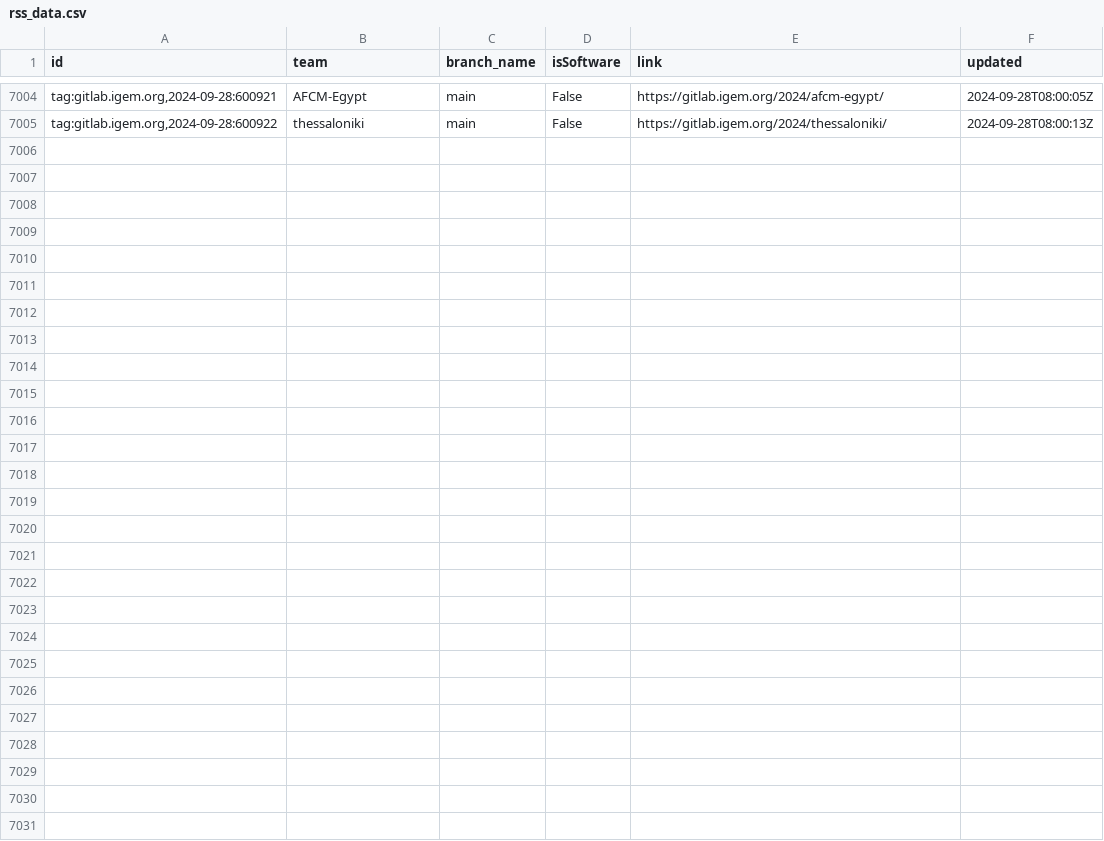
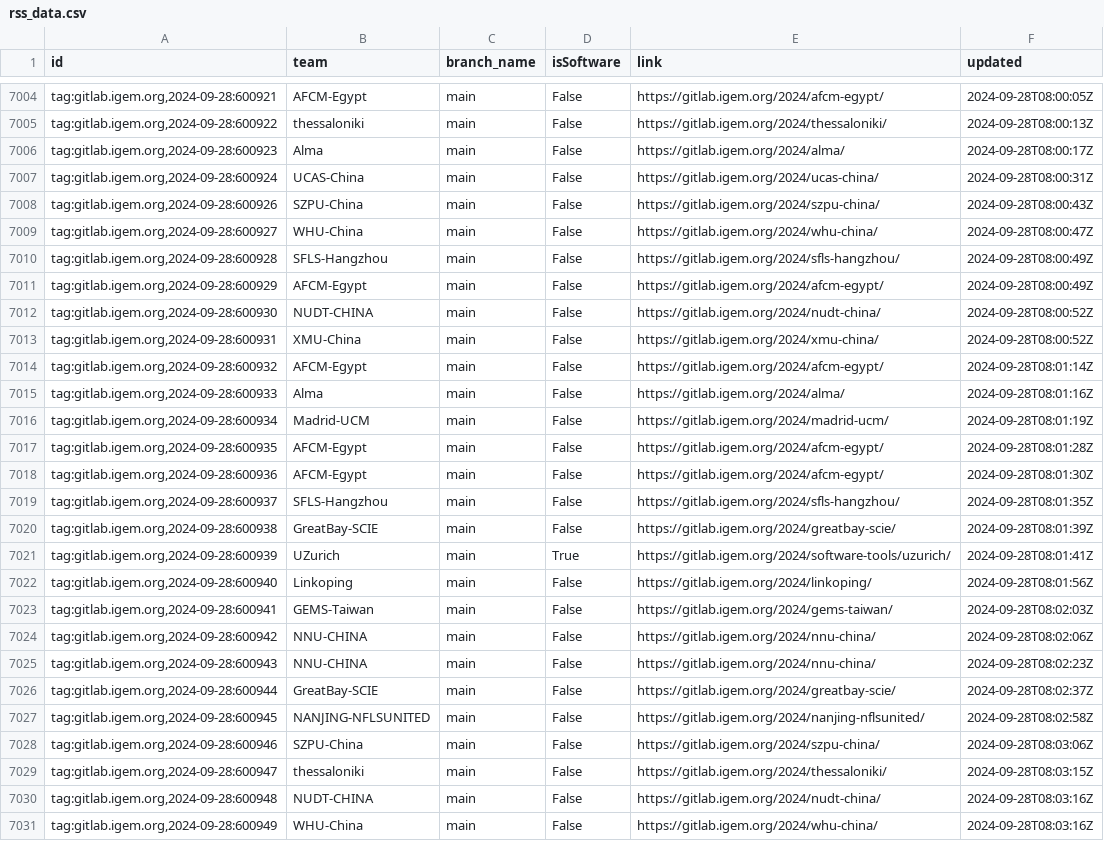
Before and after one commit to taxfree-python/iGEM_Pulse, a CSV file: rss_data.csv, drawn as a sheet; only a part is shown, gaps mark what is left out; the diff names each change by its address in the sheet, - before the commit and + after, or states it on an @@ line.

Commit message:
Update RSS data at 2024-09-28 17:03:18

```diff
--- a/rss_data.csv
+++ b/rss_data.csv
+row 7006: tag:gitlab.igem.org,2024-09-28:600923 | Alma | main | False | https://gitlab.igem.org/2024/alma/ | 2024-09-28T08:00:17Z
+row 7007: tag:gitlab.igem.org,2024-09-28:600924 | UCAS-China | main | False | https://gitlab.igem.org/2024/ucas-china/ | 2024-09-28T08:00:31Z
+row 7008: tag:gitlab.igem.org,2024-09-28:600926 | SZPU-China | main | False | https://gitlab.igem.org/2024/szpu-china/ | 2024-09-28T08:00:43Z
+row 7009: tag:gitlab.igem.org,2024-09-28:600927 | WHU-China | main | False | https://gitlab.igem.org/2024/whu-china/ | 2024-09-28T08:00:47Z
+row 7010: tag:gitlab.igem.org,2024-09-28:600928 | SFLS-Hangzhou | main | False | https://gitlab.igem.org/2024/sfls-hangzhou/ | 2024-09-28T08:00:49Z
+row 7011: tag:gitlab.igem.org,2024-09-28:600929 | AFCM-Egypt | main | False | https://gitlab.igem.org/2024/afcm-egypt/ | 2024-09-28T08:00:49Z
+row 7012: tag:gitlab.igem.org,2024-09-28:600930 | NUDT-CHINA | main | False | https://gitlab.igem.org/2024/nudt-china/ | 2024-09-28T08:00:52Z
+row 7013: tag:gitlab.igem.org,2024-09-28:600931 | XMU-China | main | False | https://gitlab.igem.org/2024/xmu-china/ | 2024-09-28T08:00:52Z
+row 7014: tag:gitlab.igem.org,2024-09-28:600932 | AFCM-Egypt | main | False | https://gitlab.igem.org/2024/afcm-egypt/ | 2024-09-28T08:01:14Z
+row 7015: tag:gitlab.igem.org,2024-09-28:600933 | Alma | main | False | https://gitlab.igem.org/2024/alma/ | 2024-09-28T08:01:16Z
+row 7016: tag:gitlab.igem.org,2024-09-28:600934 | Madrid-UCM | main | False | https://gitlab.igem.org/2024/madrid-ucm/ | 2024-09-28T08:01:19Z
+row 7017: tag:gitlab.igem.org,2024-09-28:600935 | AFCM-Egypt | main | False | https://gitlab.igem.org/2024/afcm-egypt/ | 2024-09-28T08:01:28Z
+row 7018: tag:gitlab.igem.org,2024-09-28:600936 | AFCM-Egypt | main | False | https://gitlab.igem.org/2024/afcm-egypt/ | 2024-09-28T08:01:30Z
+row 7019: tag:gitlab.igem.org,2024-09-28:600937 | SFLS-Hangzhou | main | False | https://gitlab.igem.org/2024/sfls-hangzhou/ | 2024-09-28T08:01:35Z
+row 7020: tag:gitlab.igem.org,2024-09-28:600938 | GreatBay-SCIE | main | False | https://gitlab.igem.org/2024/greatbay-scie/ | 2024-09-28T08:01:39Z
+row 7021: tag:gitlab.igem.org,2024-09-28:600939 | UZurich | main | True | https://gitlab.igem.org/2024/software-tools/uzurich/ | 2024-09-28T08:01:41Z
+row 7022: tag:gitlab.igem.org,2024-09-28:600940 | Linkoping | main | False | https://gitlab.igem.org/2024/linkoping/ | 2024-09-28T08:01:56Z
+row 7023: tag:gitlab.igem.org,2024-09-28:600941 | GEMS-Taiwan | main | False | https://gitlab.igem.org/2024/gems-taiwan/ | 2024-09-28T08:02:03Z
+row 7024: tag:gitlab.igem.org,2024-09-28:600942 | NNU-CHINA | main | False | https://gitlab.igem.org/2024/nnu-china/ | 2024-09-28T08:02:06Z
+row 7025: tag:gitlab.igem.org,2024-09-28:600943 | NNU-CHINA | main | False | https://gitlab.igem.org/2024/nnu-china/ | 2024-09-28T08:02:23Z
+row 7026: tag:gitlab.igem.org,2024-09-28:600944 | GreatBay-SCIE | main | False | https://gitlab.igem.org/2024/greatbay-scie/ | 2024-09-28T08:02:37Z
+row 7027: tag:gitlab.igem.org,2024-09-28:600945 | NANJING-NFLSUNITED | main | False | https://gitlab.igem.org/2024/nanjing-nflsunited/ | 2024-09-28T08:02:58Z
+row 7028: tag:gitlab.igem.org,2024-09-28:600946 | SZPU-China | main | False | https://gitlab.igem.org/2024/szpu-china/ | 2024-09-28T08:03:06Z
+row 7029: tag:gitlab.igem.org,2024-09-28:600947 | thessaloniki | main | False | https://gitlab.igem.org/2024/thessaloniki/ | 2024-09-28T08:03:15Z
+row 7030: tag:gitlab.igem.org,2024-09-28:600948 | NUDT-CHINA | main | False | https://gitlab.igem.org/2024/nudt-china/ | 2024-09-28T08:03:16Z
+row 7031: tag:gitlab.igem.org,2024-09-28:600949 | WHU-China | main | False | https://gitlab.igem.org/2024/whu-china/ | 2024-09-28T08:03:16Z
```
